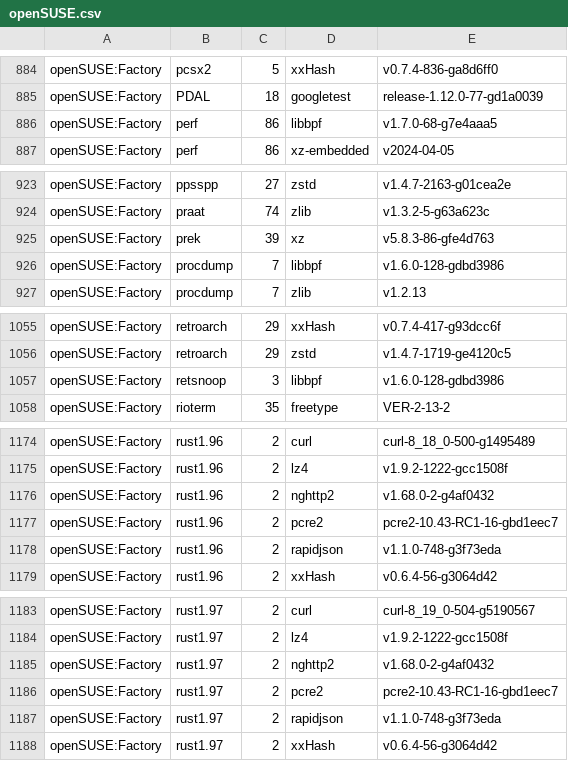
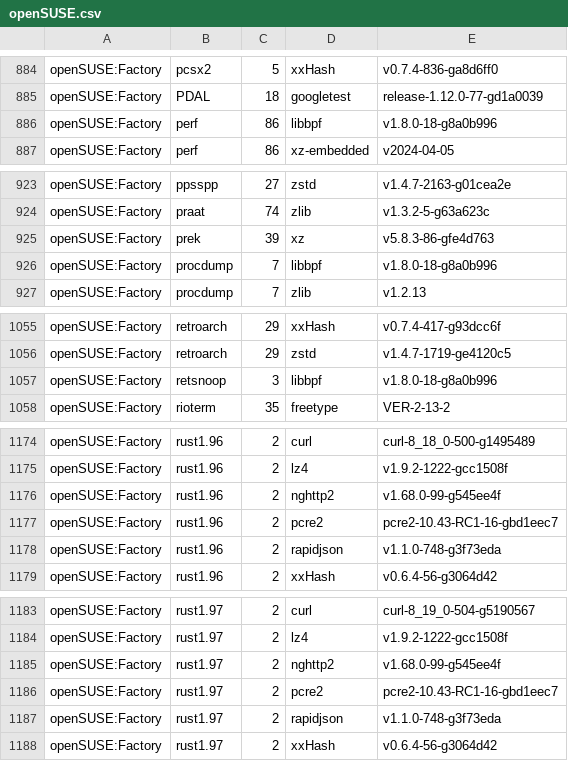
Before and after one commit to wfrisch/idlib_results, a CSV file: openSUSE.csv, drawn as a sheet; only a part is shown, gaps mark what is left out; the diff covers the shown part only.

```diff
--- a/openSUSE.csv
+++ b/openSUSE.csv
@@ -885,3 +885,3 @@
 "openSUSE:Factory","PDAL","18","googletest","release-1.12.0-77-gd1a0039"
-"openSUSE:Factory","perf","86","libbpf","v1.7.0-68-g7e4aaa5"
+"openSUSE:Factory","perf","86","libbpf","v1.8.0-18-g8a0b996"
 "openSUSE:Factory","perf","86","xz-embedded","v2024-04-05"
@@ -925,3 +925,3 @@
 "openSUSE:Factory","prek","39","xz","v5.8.3-86-gfe4d763"
-"openSUSE:Factory","procdump","7","libbpf","v1.6.0-128-gdbd3986"
+"openSUSE:Factory","procdump","7","libbpf","v1.8.0-18-g8a0b996"
 "openSUSE:Factory","procdump","7","zlib","v1.2.13"
@@ -1056,3 +1056,3 @@
 "openSUSE:Factory","retroarch","29","zstd","v1.4.7-1719-ge4120c5"
-"openSUSE:Factory","retsnoop","3","libbpf","v1.6.0-128-gdbd3986"
+"openSUSE:Factory","retsnoop","3","libbpf","v1.8.0-18-g8a0b996"
 "openSUSE:Factory","rioterm","35","freetype","VER-2-13-2"
@@ -1175,3 +1175,3 @@
 "openSUSE:Factory","rust1.96","2","lz4","v1.9.2-1222-gcc1508f"
-"openSUSE:Factory","rust1.96","2","nghttp2","v1.68.0-2-g4af0432"
+"openSUSE:Factory","rust1.96","2","nghttp2","v1.68.0-99-g545ee4f"
 "openSUSE:Factory","rust1.96","2","pcre2","pcre2-10.43-RC1-16-gbd1eec7"
@@ -1184,3 +1184,3 @@
 "openSUSE:Factory","rust1.97","2","lz4","v1.9.2-1222-gcc1508f"
-"openSUSE:Factory","rust1.97","2","nghttp2","v1.68.0-2-g4af0432"
+"openSUSE:Factory","rust1.97","2","nghttp2","v1.68.0-99-g545ee4f"
 "openSUSE:Factory","rust1.97","2","pcre2","pcre2-10.43-RC1-16-gbd1eec7"
```
Also changed, not shown: 15 edited cells elsewhere in this file.
